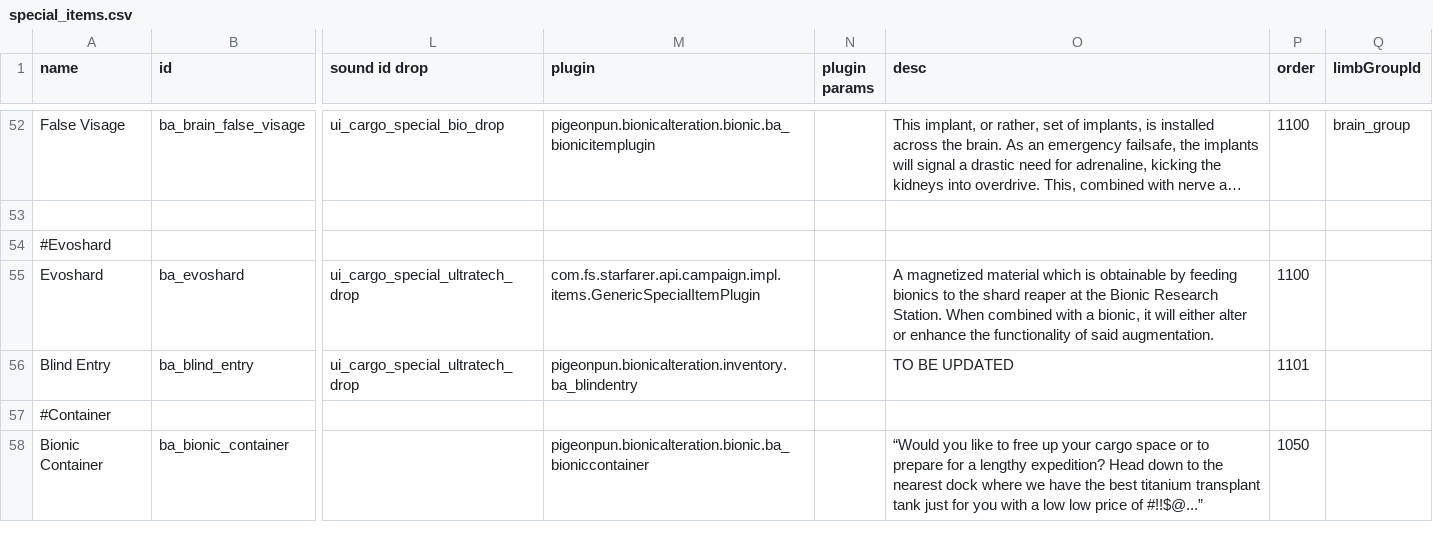
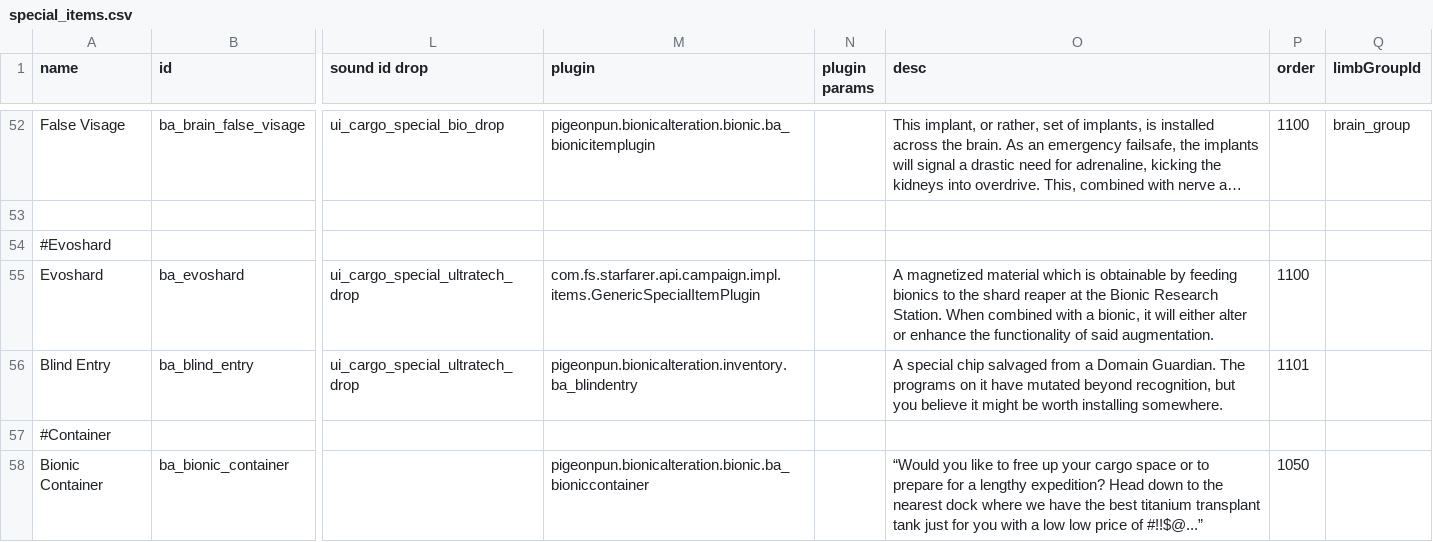
Before and after one commit to CosmicFishi/Bionic-Alteration, a CSV file: data/campaign/special_items.csv, drawn as a sheet; only a part is shown, gaps mark what is left out; long unchanged cells end in …; the diff names each change by its address in the sheet, - before the commit and + after, or states it on an @@ line.

```diff
--- a/data/campaign/special_items.csv
+++ b/data/campaign/special_items.csv
-O56 (desc): TO BE UPDATED
+O56 (desc): A special chip salvaged from a Domain Guardian. The programs on it have mutated beyond recognition, but you believe it might be worth installing somewhere.
```
Also changed, not shown: data/campaign/rules.csv.
